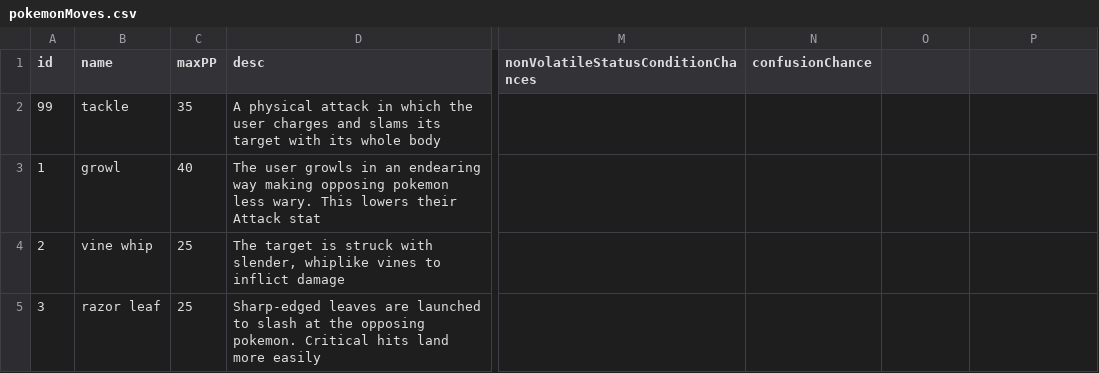
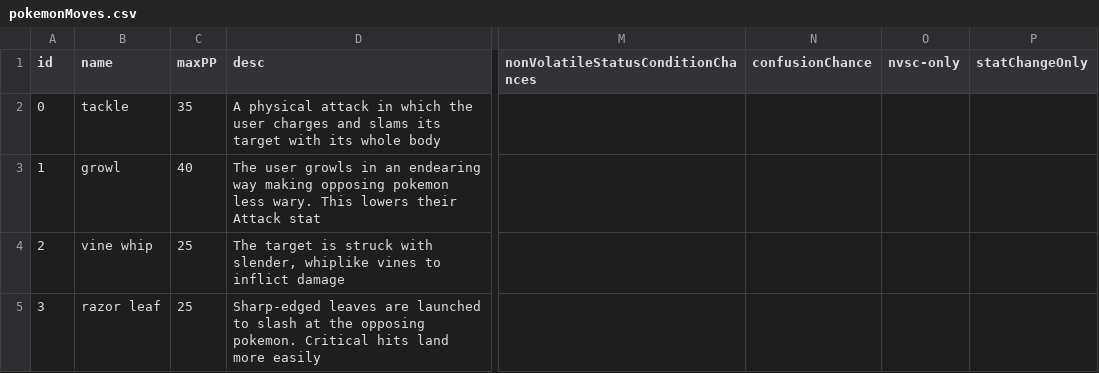
Before and after one commit to ofsouzap/PokemonObsidian, a CSV file: Assets/Resources/Data/pokemonMoves.csv, drawn as a sheet; only a part is shown, gaps mark what is left out; the diff names each change by its address in the sheet, - before the commit and + after, or states it on an @@ line.

```diff
--- a/Assets/Resources/Data/pokemonMoves.csv
+++ b/Assets/Resources/Data/pokemonMoves.csv
-O1: (empty)
+O1: nvsc-only
-P1: (empty)
+P1: statChangeOnly
-A2 (id): 99
+A2 (id): 0
```
Also changed, not shown: 21 other files.
